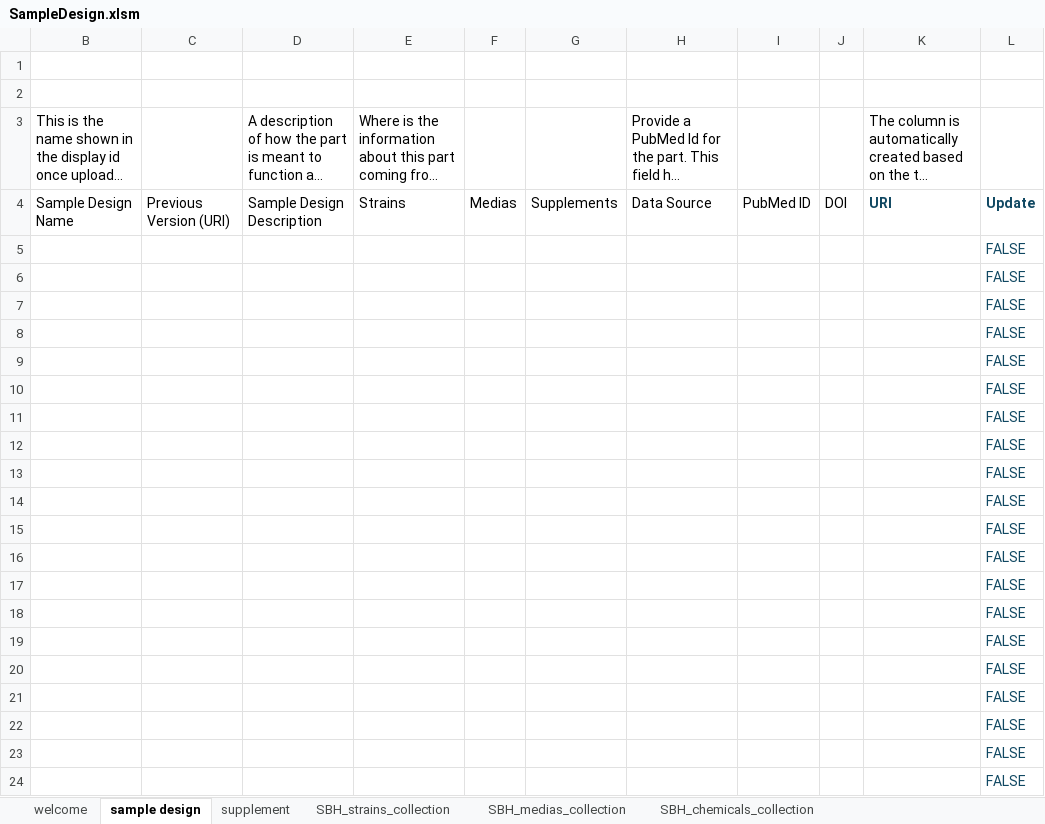
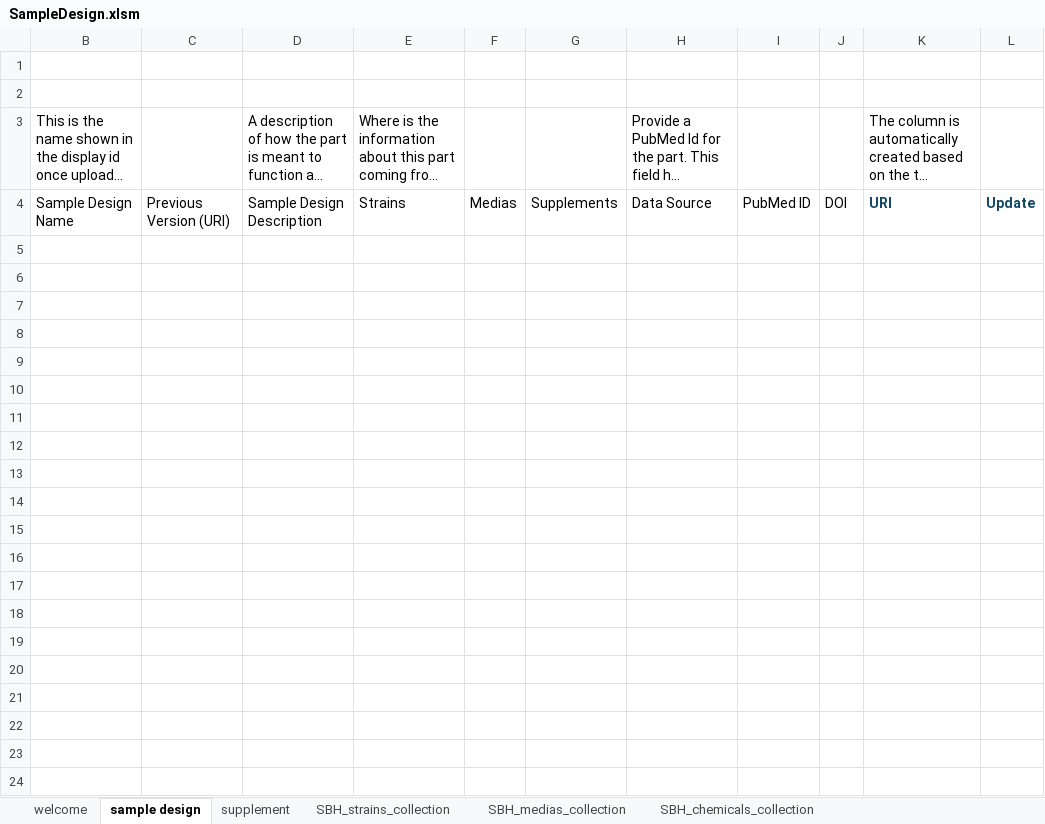
Before and after one commit to SynBioDex/Excel-to-SBOL, an Excel workbook: resources/templates/SampleDesign.xlsm, sheet sample design, drawn as a sheet; only a part is shown; long unchanged cells end in …; values as stored, in another font and other column widths than the file's, no borders; conditional formats and table styles not drawn; the diff covers the shown part only; the diff names each change by its address in the sheet, - before the commit and + after, or states it on an @@ line.

```diff
--- a/resources/templates/SampleDesign.xlsm (sheet sample design)
+++ b/resources/templates/SampleDesign.xlsm (sheet sample design)
-row 5:  |  |  |  |  |  |  |  |  |  | FALSE
-row 6:  |  |  |  |  |  |  |  |  |  | FALSE
-row 7:  |  |  |  |  |  |  |  |  |  | FALSE
-row 8:  |  |  |  |  |  |  |  |  |  | FALSE
-row 9:  |  |  |  |  |  |  |  |  |  | FALSE
-row 10:  |  |  |  |  |  |  |  |  |  | FALSE
-row 11:  |  |  |  |  |  |  |  |  |  | FALSE
-row 12:  |  |  |  |  |  |  |  |  |  | FALSE
-row 13:  |  |  |  |  |  |  |  |  |  | FALSE
-row 14:  |  |  |  |  |  |  |  |  |  | FALSE
-row 15:  |  |  |  |  |  |  |  |  |  | FALSE
-row 16:  |  |  |  |  |  |  |  |  |  | FALSE
-row 17:  |  |  |  |  |  |  |  |  |  | FALSE
-row 18:  |  |  |  |  |  |  |  |  |  | FALSE
-row 19:  |  |  |  |  |  |  |  |  |  | FALSE
-row 20:  |  |  |  |  |  |  |  |  |  | FALSE
-row 21:  |  |  |  |  |  |  |  |  |  | FALSE
-row 22:  |  |  |  |  |  |  |  |  |  | FALSE
-row 23:  |  |  |  |  |  |  |  |  |  | FALSE
-row 24:  |  |  |  |  |  |  |  |  |  | FALSE
```
Also changed, not shown: 276 removed rows elsewhere in this sheet, sheet supplement, sheet SBH_medias_collection, sheet SBH_strains_collection, sheet SBH_chemicals_collection, hidden cells.
